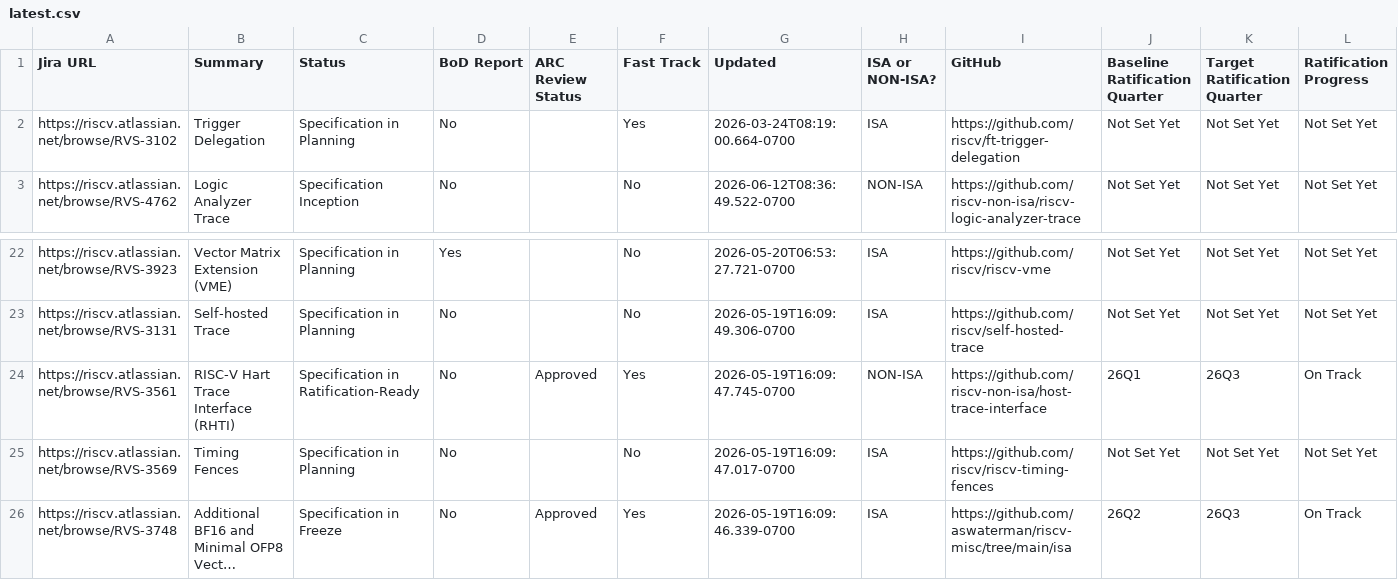
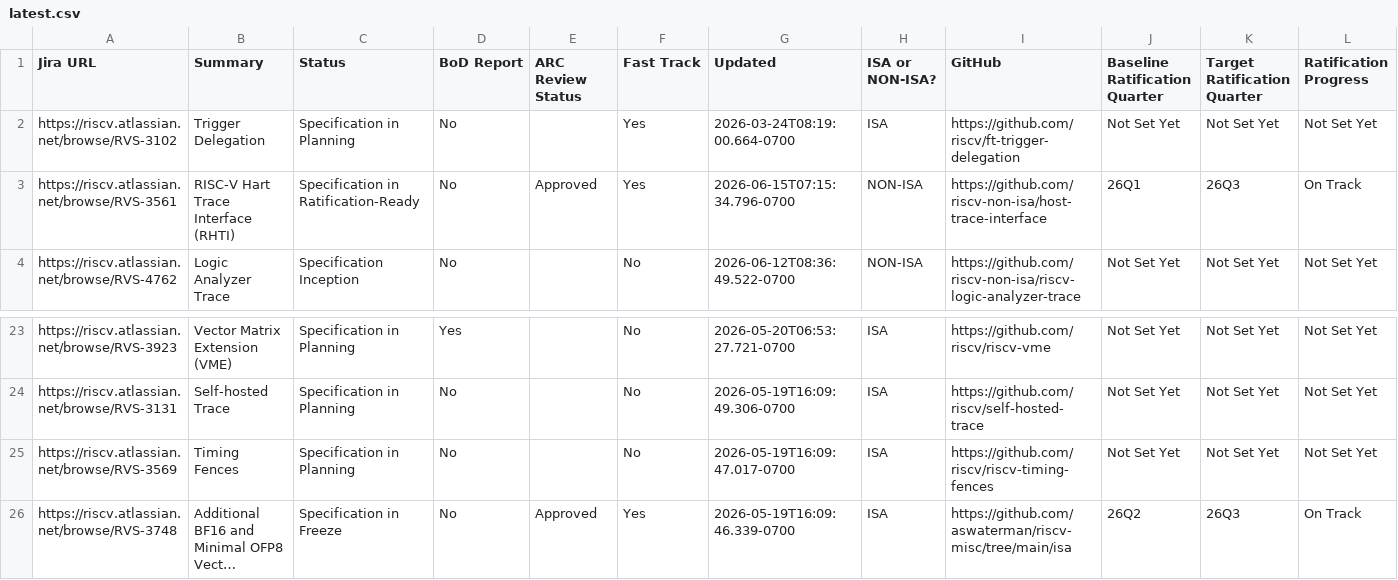
Before and after one commit to riscv/adm-spec-dashboard, a CSV file: web-ui/public/latest.csv, drawn as a sheet; only a part is shown, gaps mark what is left out; long unchanged cells end in …; removed rows and columns are numbered as before the commit, all else as after; rows hold the shown columns only; the diff names each change by its address in the sheet, - before the commit and + after, or states it on an @@ line.

```diff
--- a/web-ui/public/latest.csv
+++ b/web-ui/public/latest.csv
+row 3: https://riscv.atlassian.net/browse/RVS-3561 | RISC-V Hart Trace Interface (RHTI) | Specification in Ratification-Ready | No | Approved | Yes | 2026-06-15T07:15:34.796-0700 | NON-ISA | https://github.com/riscv-non-isa/host-trace-interface | 26Q1 | 26Q3 | On Track
-row 24: https://riscv.atlassian.net/browse/RVS-3561 | RISC-V Hart Trace Interface (RHTI) | Specification in Ratification-Ready | No | Approved | Yes | 2026-05-19T16:09:47.745-0700 | NON-ISA | https://github.com/riscv-non-isa/host-trace-interface | 26Q1 | 26Q3 | On Track
```
Also changed, not shown: 1 other file.
